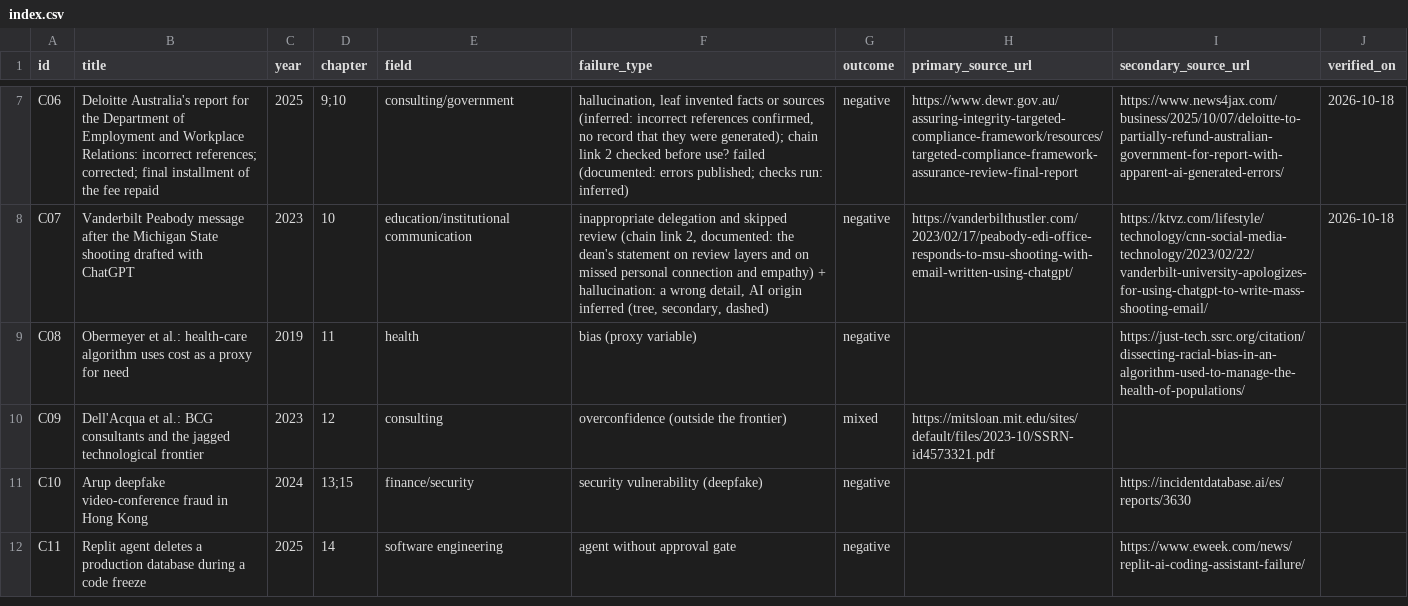
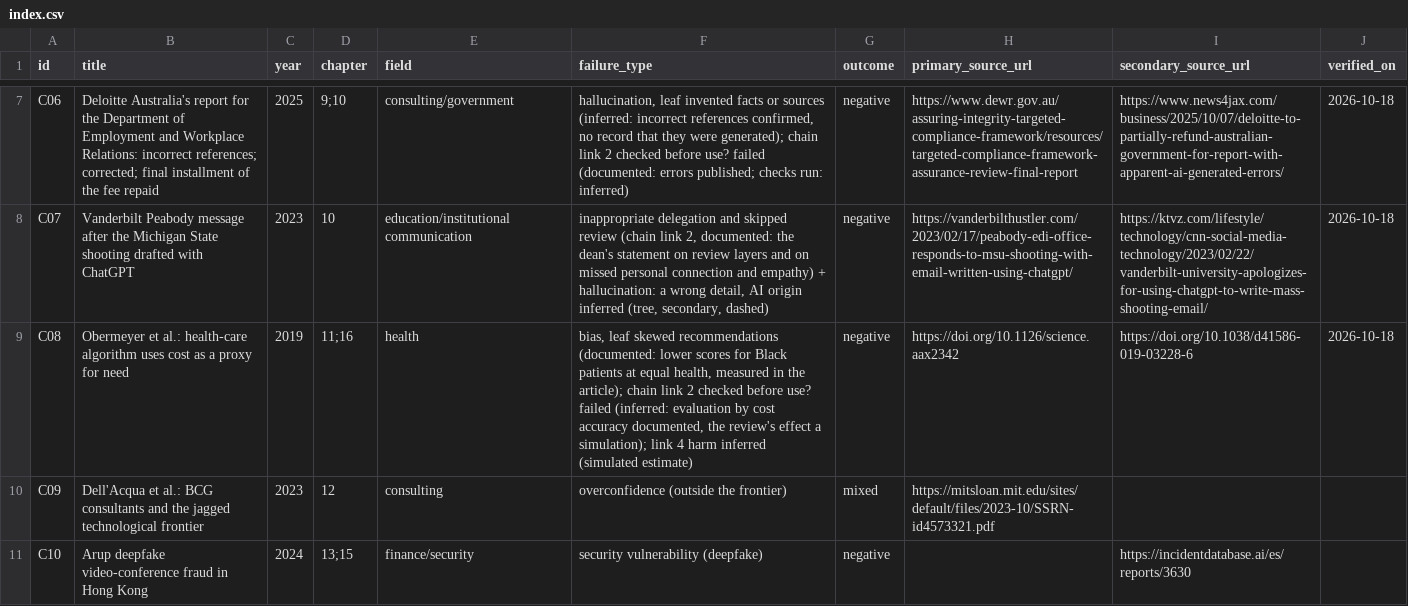
Before and after one commit to BilgisayarKavramlari/ai4all-book, a CSV file: cases/index.csv, drawn as a sheet; only a part is shown, gaps mark what is left out; the shorter side is filled out with more unchanged rows; the diff names each change by its address in the sheet, - before the commit and + after, or states it on an @@ line.

```diff
--- a/cases/index.csv
+++ b/cases/index.csv
-D9 (chapter): 11
+D9 (chapter): 11;16
-F9 (failure_type): bias (proxy variable)
+F9 (failure_type): bias, leaf skewed recommendations (documented: lower scores for Black patients at equal health, measured in the article); chain link 2 checked before use? failed (inferred: evaluation by cost accuracy documented, the review's effect a simulation); link 4 harm inferred (simulated estimate)
-H9 (primary_source_url): (empty)
+H9 (primary_source_url): https://doi.org/10.1126/science.aax2342
-I9 (secondary_source_url): https://just-tech.ssrc.org/citation/dissecting-racial-bias-in-an-algorithm-used-to-manage-the-health-of-populations/
+I9 (secondary_source_url): https://doi.org/10.1038/d41586-019-03228-6
-J9 (verified_on): (empty)
+J9 (verified_on): 2026-10-18
```
Also changed, not shown: data/ch11_missing_choices.csv, figures/index.csv, 54 other files.
